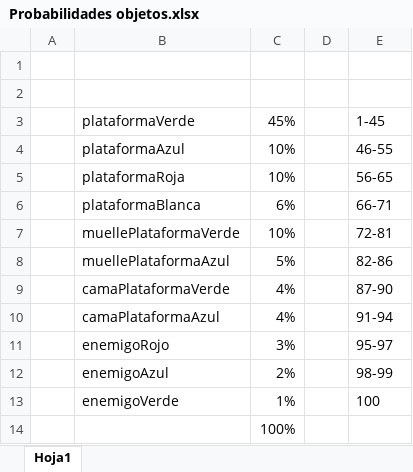
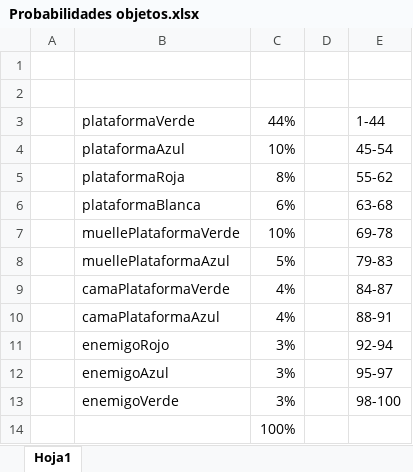
Before and after one commit to alvaropinillapedroche/juegoUnity, an Excel workbook: Probabilidades objetos.xlsx, sheet Hoja1, drawn as a sheet; values as stored, in another font and other column widths than the file's, no borders; the diff names each change by its address in the sheet, - before the commit and + after, or states it on an @@ line.

Commit message:
Cambio probabilidades generacion elementos

```diff
--- a/Probabilidades objetos.xlsx (sheet Hoja1)
+++ b/Probabilidades objetos.xlsx (sheet Hoja1)
-C3: 45%
+C3: 44%
-E3: 1-45
+E3: 1-44
-E4: 46-55
+E4: 45-54
-C5: 10%
+C5: 8%
-E5: 56-65
+E5: 55-62
-E6: 66-71
+E6: 63-68
-E7: 72-81
+E7: 69-78
-E8: 82-86
+E8: 79-83
-E9: 87-90
+E9: 84-87
-E10: 91-94
+E10: 88-91
-E11: 95-97
+E11: 92-94
-C12: 2%
+C12: 3%
-E12: 98-99
+E12: 95-97
-C13: 1%
+C13: 3%
-E13: 100
+E13: 98-100
```
Also changed, not shown: 1 other file.
